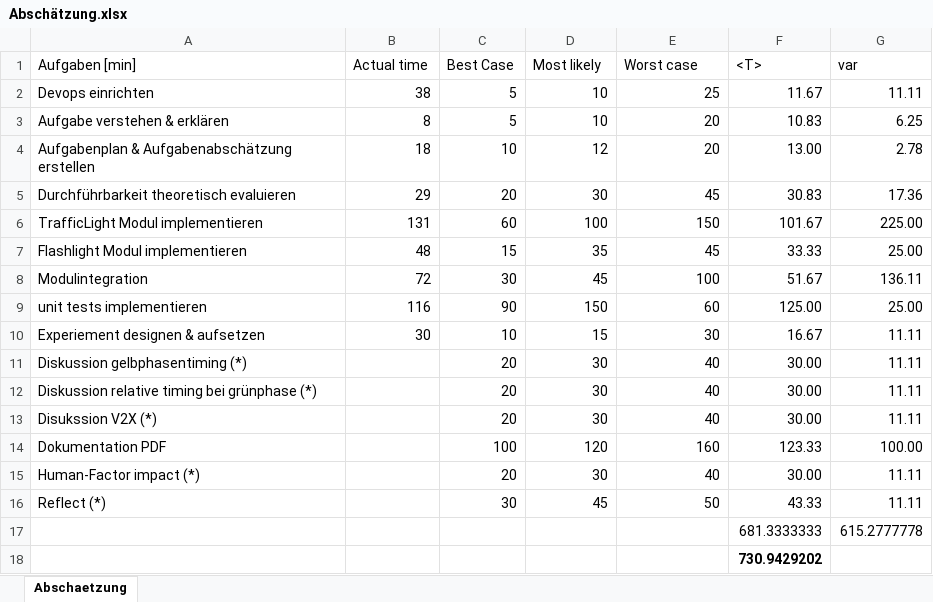
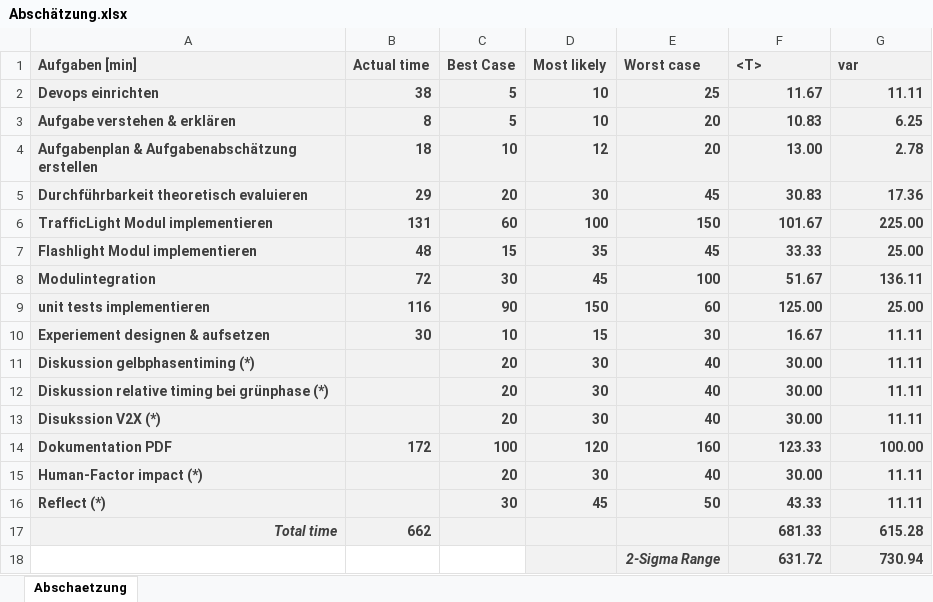
Before and after one commit to inf19150/ASCET_Projekt, an Excel workbook: Doku/Abschätzung.xlsx, sheet Abschaetzung, drawn as a sheet; values as stored, in another font and other column widths than the file's, no borders; removed rows and columns are numbered as before the commit, all else as after; the diff names each change by its address in the sheet, - before the commit and + after, or states it on an @@ line.

Commit message:
updated non *-tasks, update sigma

```diff
--- a/Doku/Abschätzung.xlsx (sheet Abschaetzung)
+++ b/Doku/Abschätzung.xlsx (sheet Abschaetzung)
-A1:G16 fill: none
+A1:G16 fill: #F2F2F2
@@ A1:G10 bold: off → on, text colour: black → #3F3F3F @@
@@ A11:A16 bold: off → on, text colour: black → #3F3F3F @@
@@ C11:G16 bold: off → on, text colour: black → #3F3F3F @@
-B14 (Actual time): (empty)
+B14 (Actual time): 172
-row 17:  |  |  |  |  | 681.3333333 | 615.2777778
-row 18:  |  |  |  |  | 730.9429202
+row 17: Total time | 662 |  |  |  | 681.33 | 615.28
+row 18:  |  |  |  | 2-Sigma Range | 631.72 | 730.94
```
